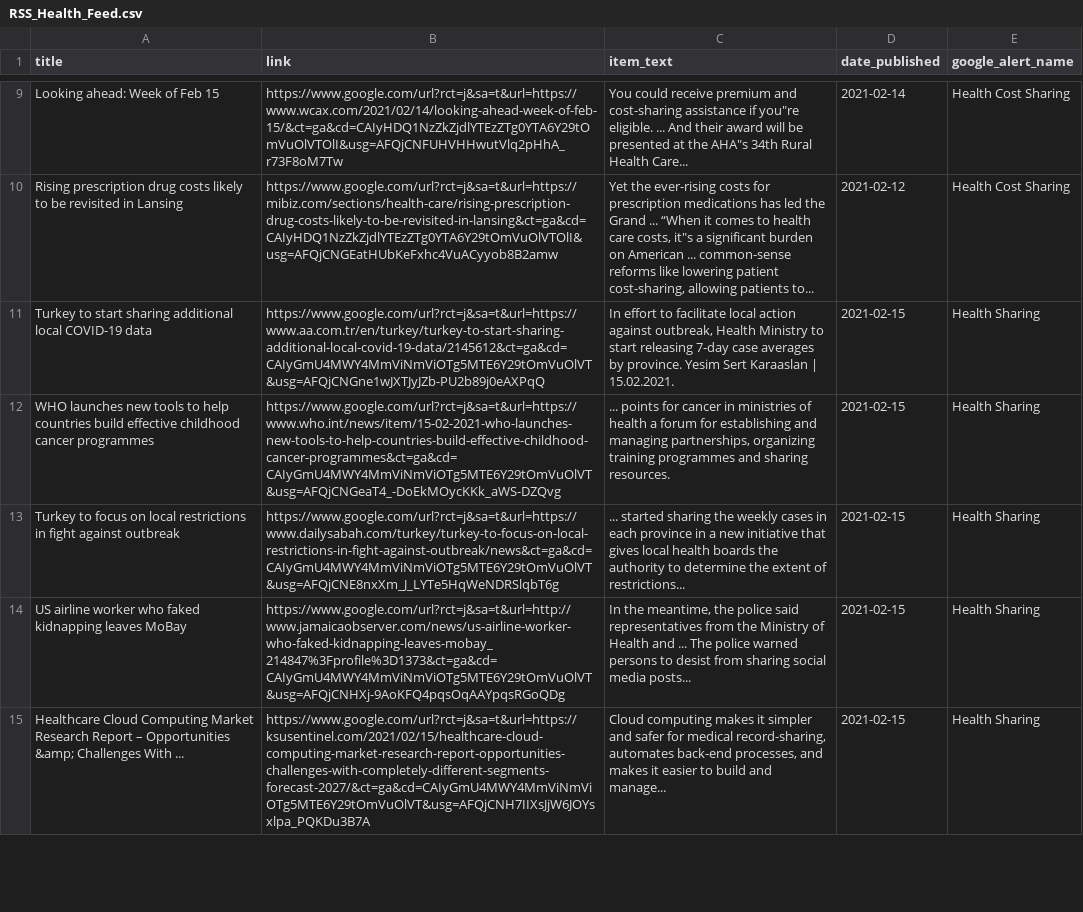
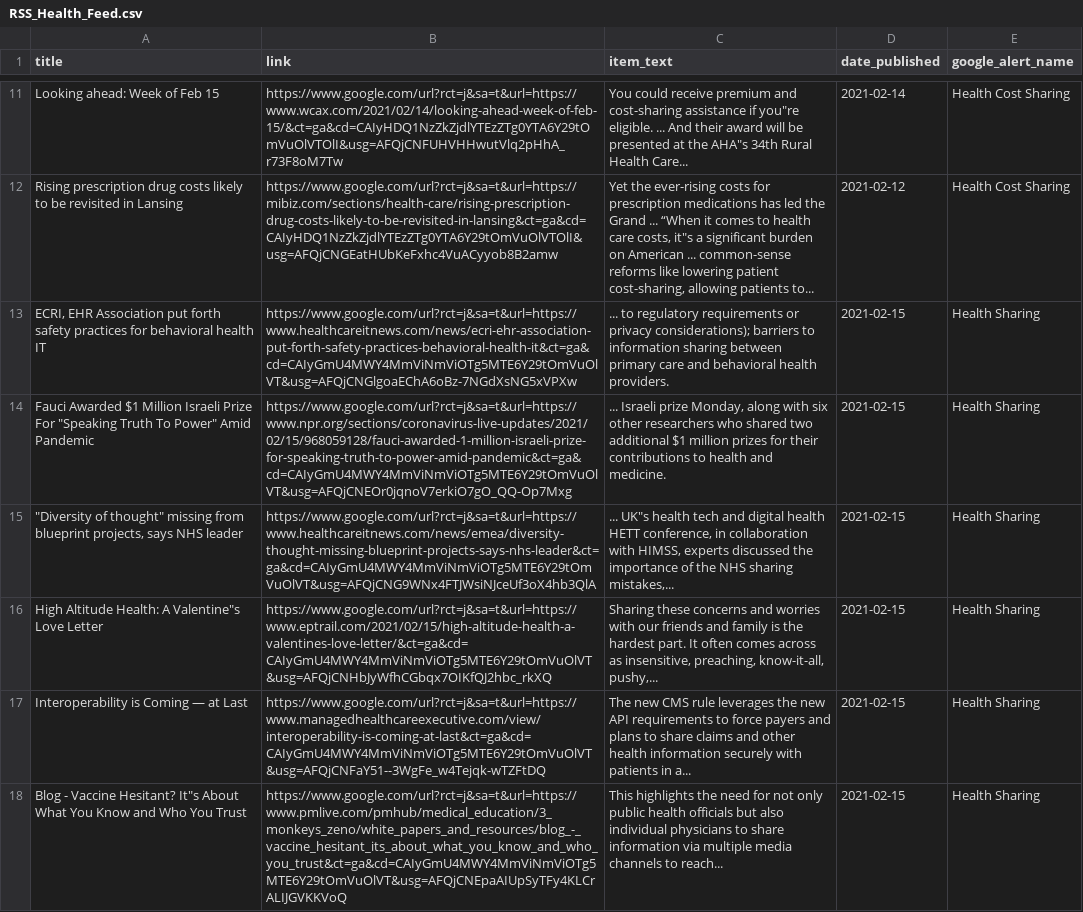
Before and after one commit to jbarton311/bb_consulting_public, a CSV file: congressional_analysis/data/RSS_Health_Feed.csv, drawn as a sheet; only a part is shown, gaps mark what is left out; the shorter side is filled out with more unchanged rows; the diff covers the shown part only; the diff names each change by its address in the sheet, - before the commit and + after, or states it on an @@ line.

```diff
--- a/congressional_analysis/data/RSS_Health_Feed.csv
+++ b/congressional_analysis/data/RSS_Health_Feed.csv
+row 13: ECRI, EHR Association put forth safety practices for behavioral health IT | https://www.google.com/url?rct=j&sa=t&url=https://www.healthcareitnews.com/news/ecri-ehr-association-put-forth-safety-practices-behavioral-health-it&ct=ga&cd=CAIyGmU4MWY4MmViNmViOTg5MTE6Y29tOmVuOlVT&usg=AFQjCNGlgoaEChA6oBz-7NGdXsNG5xVPXw | ... to regulatory requirements or privacy considerations); barriers to information sharing between primary care and behavioral health providers. | 2021-02-15 | Health Sharing
+row 14: Fauci Awarded $1 Million Israeli Prize For "Speaking Truth To Power" Amid Pandemic | https://www.google.com/url?rct=j&sa=t&url=https://www.npr.org/sections/coronavirus-live-updates/2021/02/15/968059128/fauci-awarded-1-million-israeli-prize-for-speaking-truth-to-power-amid-pandemic&ct=ga&cd=CAIyGmU4MWY4MmViNmViOTg5MTE6Y29tOmVuOlVT&usg=AFQjCNEOr0jqnoV7erkiO7gO_QQ-Op7Mxg | ... Israeli prize Monday, along with six other researchers who shared two additional $1 million prizes for their contributions to health and medicine. | 2021-02-15 | Health Sharing
+row 15: "Diversity of thought" missing from blueprint projects, says NHS leader | https://www.google.com/url?rct=j&sa=t&url=https://www.healthcareitnews.com/news/emea/diversity-thought-missing-blueprint-projects-says-nhs-leader&ct=ga&cd=CAIyGmU4MWY4MmViNmViOTg5MTE6Y29tOmVuOlVT&usg=AFQjCNG9WNx4FTJWsiNJceUf3oX4hb3QlA | ... UK"s health tech and digital health HETT conference, in collaboration with HIMSS, experts discussed the importance of the NHS sharing mistakes,... | 2021-02-15 | Health Sharing
+row 16: High Altitude Health: A Valentine"s Love Letter | https://www.google.com/url?rct=j&sa=t&url=https://www.eptrail.com/2021/02/15/high-altitude-health-a-valentines-love-letter/&ct=ga&cd=CAIyGmU4MWY4MmViNmViOTg5MTE6Y29tOmVuOlVT&usg=AFQjCNHbJyWfhCGbqx7OIKfQJ2hbc_rkXQ | Sharing these concerns and worries with our friends and family is the hardest part. It often comes across as insensitive, preaching, know-it-all, pushy,... | 2021-02-15 | Health Sharing
+row 17: Interoperability is Coming — at Last | https://www.google.com/url?rct=j&sa=t&url=https://www.managedhealthcareexecutive.com/view/interoperability-is-coming-at-last&ct=ga&cd=CAIyGmU4MWY4MmViNmViOTg5MTE6Y29tOmVuOlVT&usg=AFQjCNFaY51--3WgFe_w4Tejqk-wTZFtDQ | The new CMS rule leverages the new API requirements to force payers and plans to share claims and other health information securely with patients in a... | 2021-02-15 | Health Sharing
+row 18: Blog - Vaccine Hesitant? It"s About What You Know and Who You Trust | https://www.google.com/url?rct=j&sa=t&url=https://www.pmlive.com/pmhub/medical_education/3_monkeys_zeno/white_papers_and_resources/blog_-_vaccine_hesitant_its_about_what_you_know_and_who_you_trust&ct=ga&cd=CAIyGmU4MWY4MmViNmViOTg5MTE6Y29tOmVuOlVT&usg=AFQjCNEpaAIUpSyTFy4KLCrALIJGVKKVoQ | This highlights the need for not only public health officials but also individual physicians to share information via multiple media channels to reach... | 2021-02-15 | Health Sharing
```
Also changed, not shown: 9 added rows and 10 removed rows elsewhere in this file.
